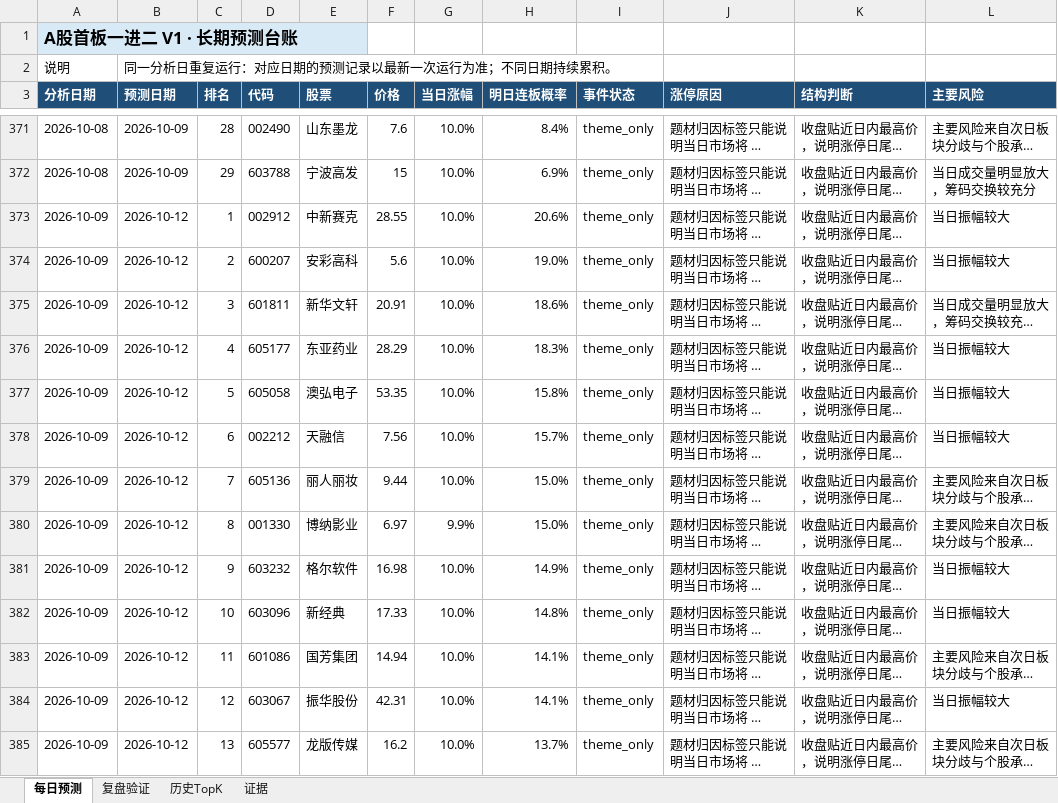
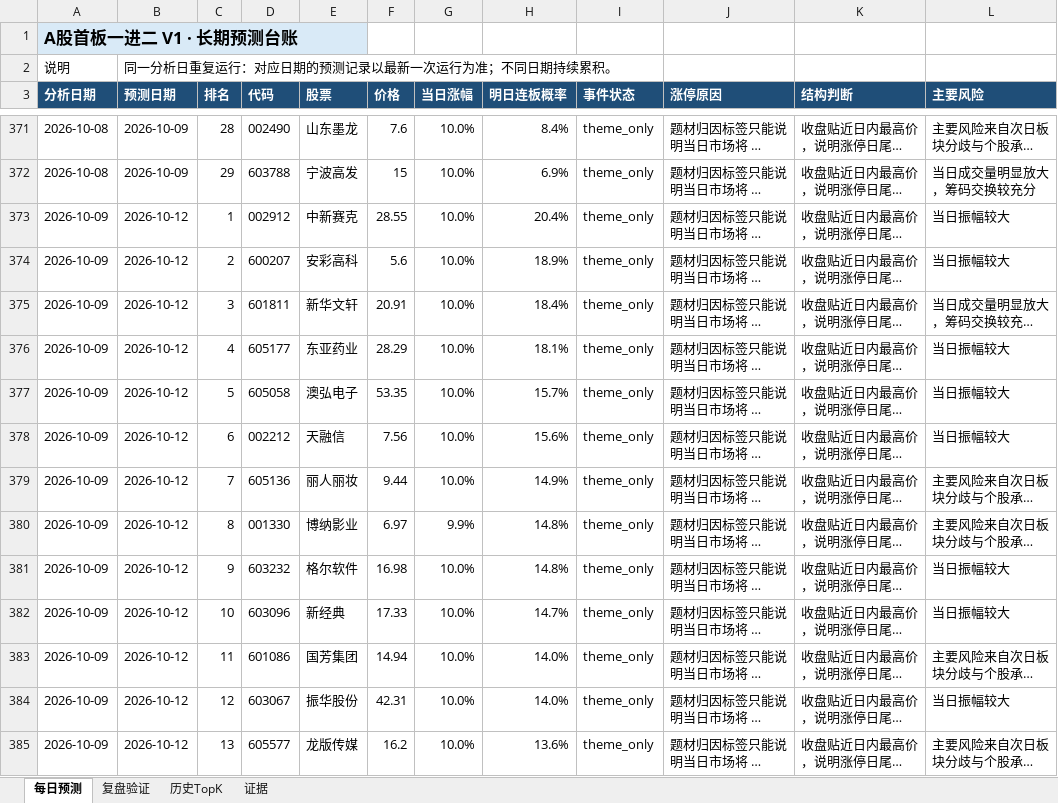
Before and after one commit to ethanjiang1008-lgtm/a-share-one-to-two-picker, an Excel workbook: docs/downloads/latest.xlsx, sheet 每日预测, drawn as a sheet; only a part is shown, gaps mark what is left out; long unchanged cells end in …; values as stored, in another font and other column widths than the file's, no borders; the diff covers the shown part only; the diff names each change by its address in the sheet, - before the commit and + after, or states it on an @@ line.

```diff
--- a/docs/downloads/latest.xlsx (sheet 每日预测)
+++ b/docs/downloads/latest.xlsx (sheet 每日预测)
-H373 (明日连板概率): 20.6%
+H373 (明日连板概率): 20.4%
-H374 (明日连板概率): 19.0%
+H374 (明日连板概率): 18.9%
-H375 (明日连板概率): 18.6%
+H375 (明日连板概率): 18.4%
-H376 (明日连板概率): 18.3%
+H376 (明日连板概率): 18.1%
-H377 (明日连板概率): 15.8%
+H377 (明日连板概率): 15.7%
-H378 (明日连板概率): 15.7%
+H378 (明日连板概率): 15.6%
-H379 (明日连板概率): 15.0%
+H379 (明日连板概率): 14.9%
-H380 (明日连板概率): 15.0%
+H380 (明日连板概率): 14.8%
-H381 (明日连板概率): 14.9%
+H381 (明日连板概率): 14.8%
-H382 (明日连板概率): 14.8%
+H382 (明日连板概率): 14.7%
-H383:H384 (明日连板概率): 14.1%
+H383:H384 (明日连板概率): 14.0%
-H385 (明日连板概率): 13.7%
+H385 (明日连板概率): 13.6%
```
Also changed, not shown: 32 edited cells elsewhere in this sheet, reports/excel/a_share_one_to_two_review.xlsx, 4 other files.
